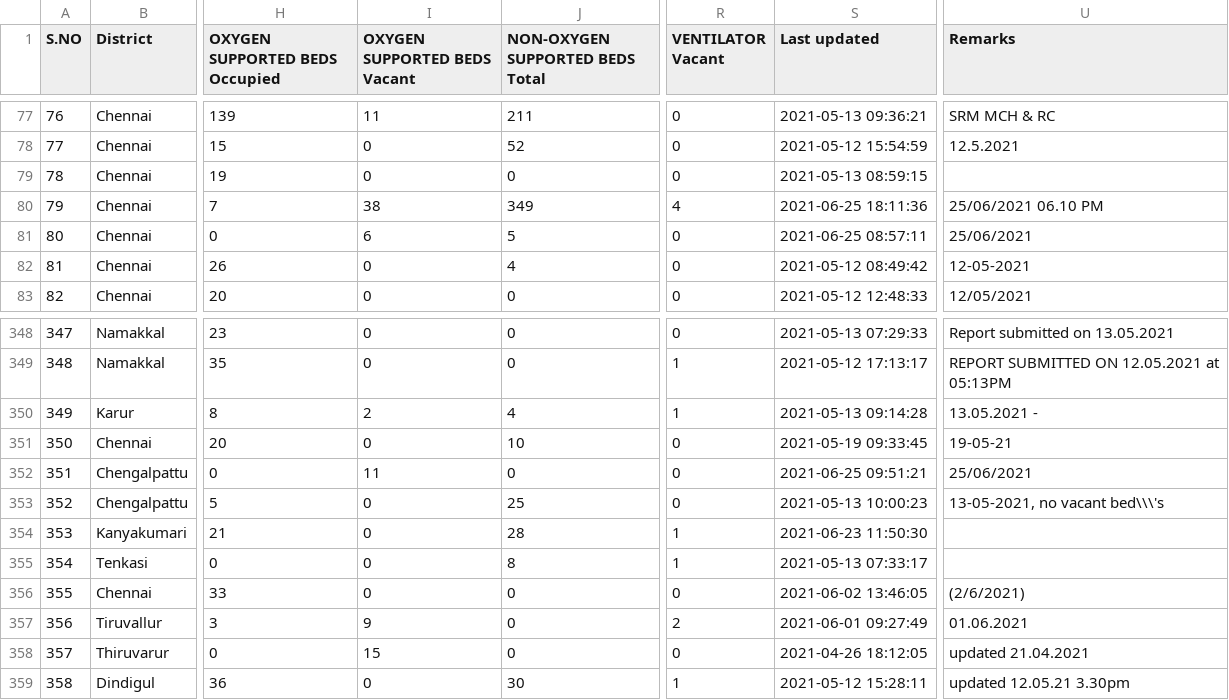
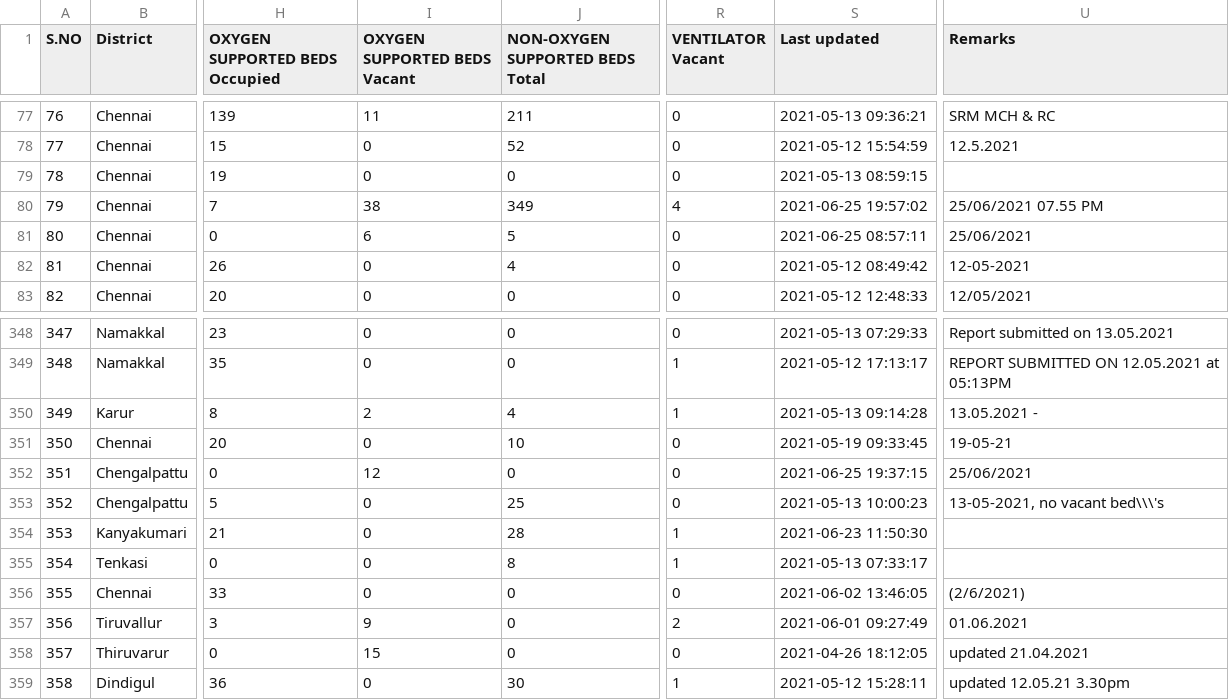
Before and after one commit to mskian/tamil-nadu-covid-beds-api, a CSV file: data/beds.csv, drawn as a sheet; only a part is shown, gaps mark what is left out; the diff names each change by its address in the sheet, - before the commit and + after, or states it on an @@ line.

```diff
--- a/data/beds.csv
+++ b/data/beds.csv
-S80 (Last updated): 2021-06-25 18:11:36
+S80 (Last updated): 2021-06-25 19:57:02
-U80 (Remarks): 25/06/2021 06.10 PM
+U80 (Remarks): 25/06/2021 07.55 PM
-I352 (OXYGEN SUPPORTED BEDS Vacant): 11
+I352 (OXYGEN SUPPORTED BEDS Vacant): 12
-S352 (Last updated): 2021-06-25 09:51:21
+S352 (Last updated): 2021-06-25 19:37:15
```
Also changed, not shown: 1 other file.
